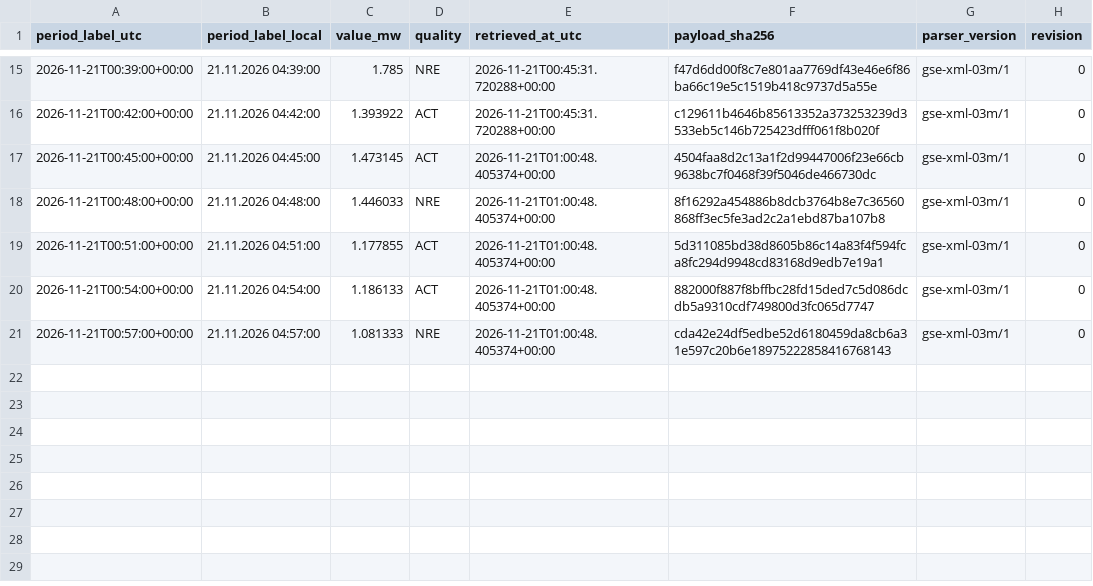
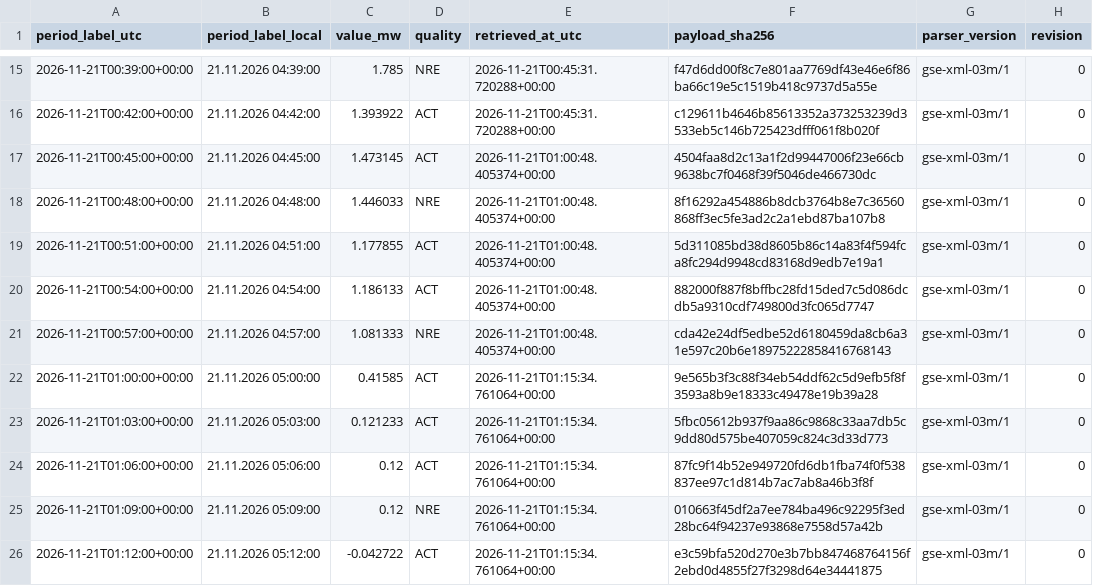
Before and after one commit to GiorgiKhorbaladze/Georgia-WindCast, a CSV file: gse/2026/11/2026-11-21.csv, drawn as a sheet; only a part is shown, gaps mark what is left out.

```diff
--- a/gse/2026/11/2026-11-21.csv
+++ b/gse/2026/11/2026-11-21.csv
@@ -21 +21,6 @@ period_label_utc,period_label_local,value_mw,quality,retrieved_at_utc,payload_sh
 2026-11-21T00:57:00+00:00,21.11.2026 04:57:00,1.081333,NRE,2026-11-21T01:00:48.405374+00:00,cda42e24df5edbe52d6180459da8cb6a31e597c20b6e18975222858416768143,gse-xml-03m/1,0
+2026-11-21T01:00:00+00:00,21.11.2026 05:00:00,0.41585,ACT,2026-11-21T01:15:34.761064+00:00,9e565b3f3c88f34eb54ddf62c5d9efb5f8f3593a8b9e18333c49478e19b39a28,gse-xml-03m/1,0
+2026-11-21T01:03:00+00:00,21.11.2026 05:03:00,0.121233,ACT,2026-11-21T01:15:34.761064+00:00,5fbc05612b937f9aa86c9868c33aa7db5c9dd80d575be407059c824c3d33d773,gse-xml-03m/1,0
+2026-11-21T01:06:00+00:00,21.11.2026 05:06:00,0.12,ACT,2026-11-21T01:15:34.761064+00:00,87fc9f14b52e949720fd6db1fba74f0f538837ee97c1d814b7ac7ab8a46b3f8f,gse-xml-03m/1,0
+2026-11-21T01:09:00+00:00,21.11.2026 05:09:00,0.12,NRE,2026-11-21T01:15:34.761064+00:00,010663f45df2a7ee784ba496c92295f3ed28bc64f94237e93868e7558d57a42b,gse-xml-03m/1,0
+2026-11-21T01:12:00+00:00,21.11.2026 05:12:00,-0.042722,ACT,2026-11-21T01:15:34.761064+00:00,e3c59bfa520d270e3b7bb847468764156f2ebd0d4855f27f3298d64e34441875,gse-xml-03m/1,0
```
Also changed, not shown: balance/2026/11/2026-11-21.csv, 2 other files.
